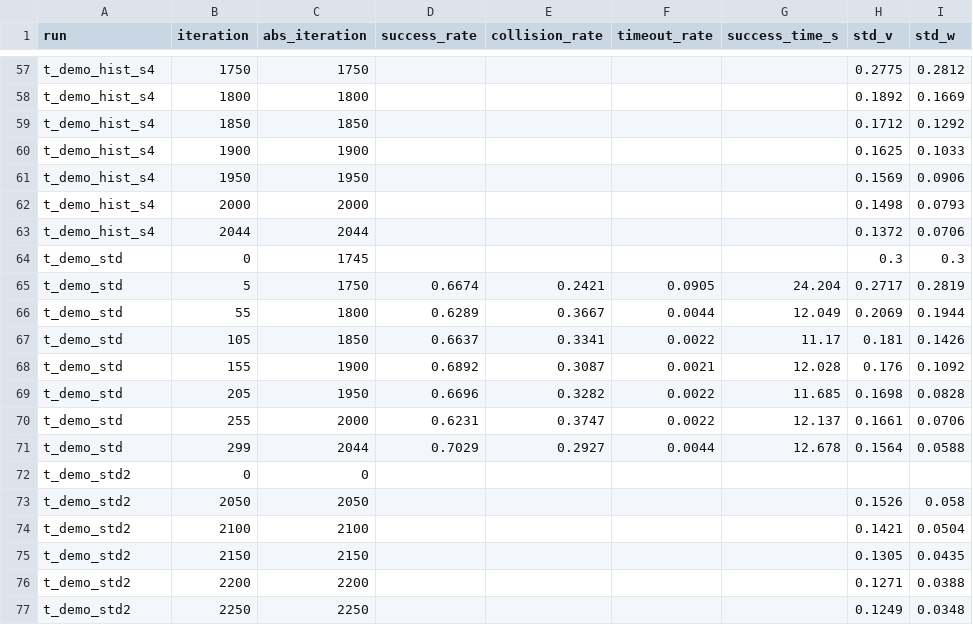
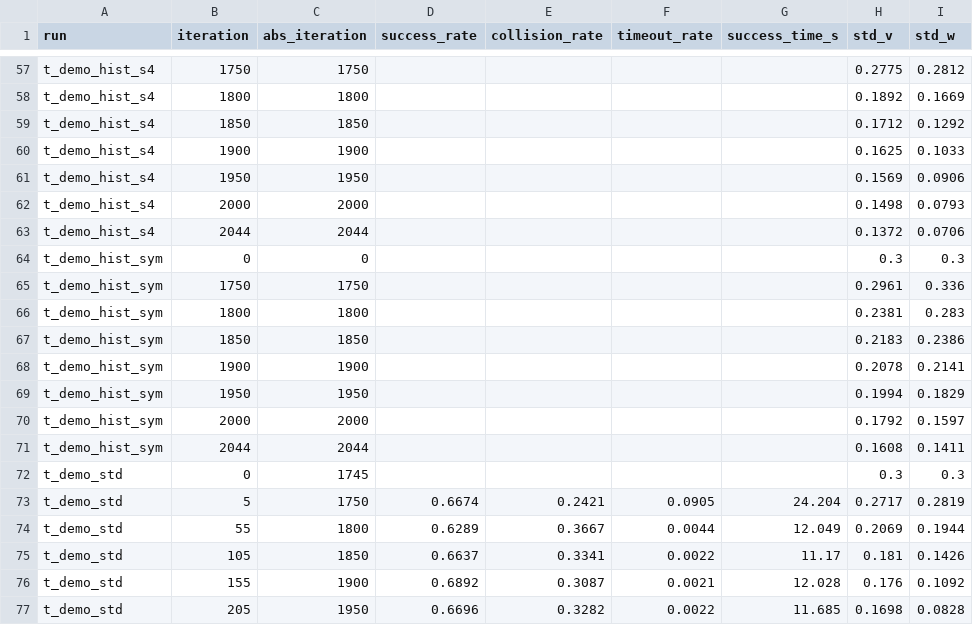
Before and after one commit to PJW-1/roscamp-pode-drive, a CSV file: docs/rl_tracks_2026-11-26/results/curve.csv, drawn as a sheet; only a part is shown, gaps mark what is left out; the shorter side is filled out with more unchanged rows; the diff names each change by its address in the sheet, - before the commit and + after, or states it on an @@ line.

```diff
--- a/docs/rl_tracks_2026-11-26/results/curve.csv
+++ b/docs/rl_tracks_2026-11-26/results/curve.csv
+row 64: t_demo_hist_sym | 0 | 0 |  |  |  |  | 0.3 | 0.3
+row 65: t_demo_hist_sym | 1750 | 1750 |  |  |  |  | 0.2961 | 0.336
+row 66: t_demo_hist_sym | 1800 | 1800 |  |  |  |  | 0.2381 | 0.283
+row 67: t_demo_hist_sym | 1850 | 1850 |  |  |  |  | 0.2183 | 0.2386
+row 68: t_demo_hist_sym | 1900 | 1900 |  |  |  |  | 0.2078 | 0.2141
+row 69: t_demo_hist_sym | 1950 | 1950 |  |  |  |  | 0.1994 | 0.1829
+row 70: t_demo_hist_sym | 2000 | 2000 |  |  |  |  | 0.1792 | 0.1597
+row 71: t_demo_hist_sym | 2044 | 2044 |  |  |  |  | 0.1608 | 0.1411
```
Also changed, not shown: docs/rl_tracks_2026-11-26/results/cells.csv, docs/rl_tracks_2026-11-26/results/crossing.csv, 8 other files.
